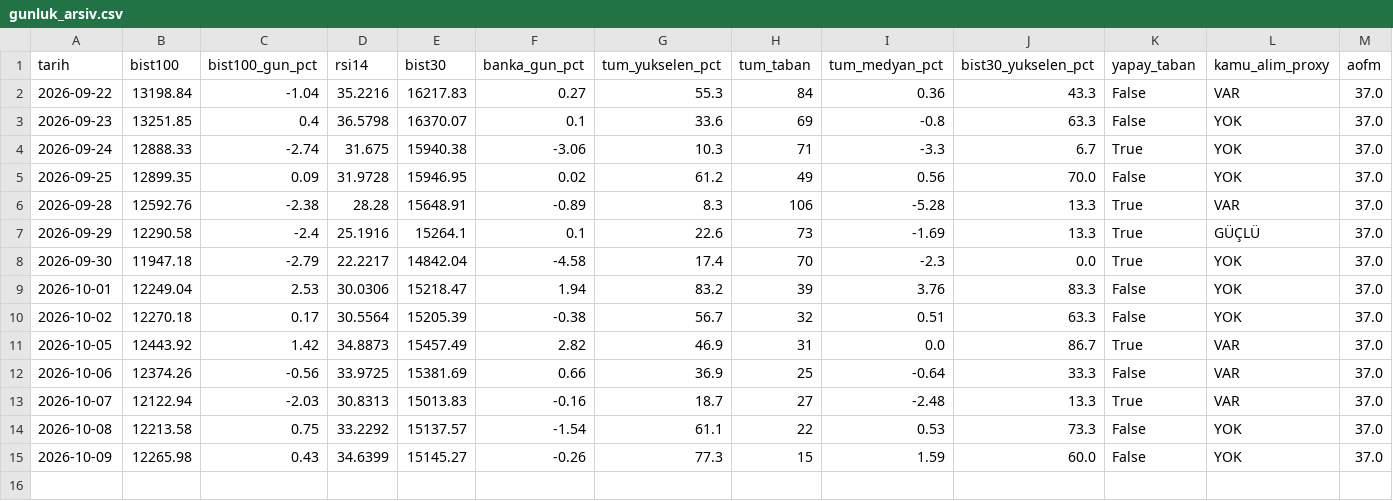
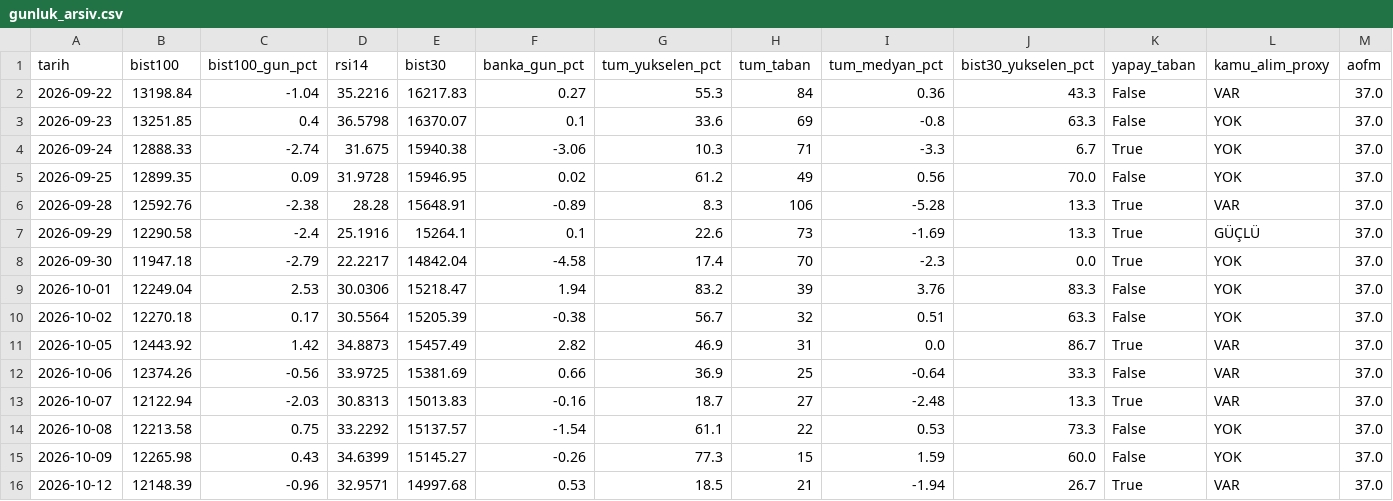
Before and after one commit to OrhanBoyali/bist-radar, a CSV file: output/gunluk_arsiv.csv, drawn as a sheet; only a part is shown; rows hold the shown columns only; the diff names each change by its address in the sheet, - before the commit and + after, or states it on an @@ line.

```diff
--- a/output/gunluk_arsiv.csv
+++ b/output/gunluk_arsiv.csv
+row 16: 2026-10-12 | 12148.39 | -0.96 | 32.9571 | 14997.68 | 0.53 | 18.5 | 21 | -1.94 | 26.7 | True | VAR | 37.0
```
Also changed, not shown: 3 other files.
